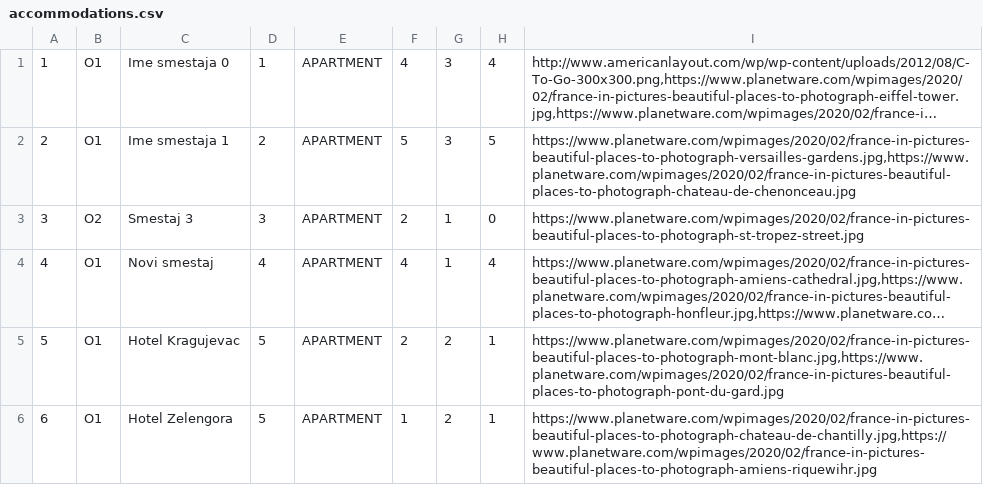
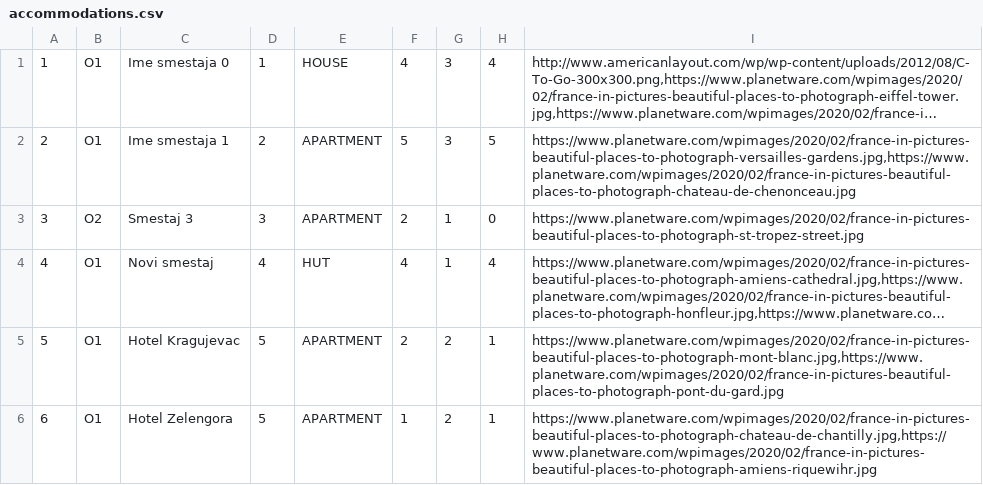
Before and after one commit to anastano/group-3-team-B, a CSV file: SIMS_HCI_Project/SIMS_HCI_Project/Resources/Database/accommodations.csv, drawn as a sheet; long unchanged cells end in …; the diff names each change by its address in the sheet, - before the commit and + after, or states it on an @@ line.

```diff
--- a/SIMS_HCI_Project/SIMS_HCI_Project/Resources/Database/accommodations.csv
+++ b/SIMS_HCI_Project/SIMS_HCI_Project/Resources/Database/accommodations.csv
-E1: APARTMENT
+E1: HOUSE
-E4: APARTMENT
+E4: HUT
```
Also changed, not shown: 10 other files.
